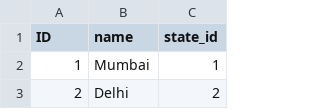
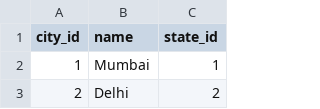
Before and after one commit to NJJoshi/extentia-tutorial-app, a CSV file: db/data/sap.capire.employees-City.csv, drawn as a sheet; only a part is shown.

```diff
--- a/db/data/sap.capire.employees-City.csv
+++ b/db/data/sap.capire.employees-City.csv
@@ -1,2 +1,2 @@
-ID,name,state_id
+city_id,name,state_id
 1,Mumbai,1
```
Also changed, not shown: db/data/sap.capire.employees-State.csv, 23 other files.
